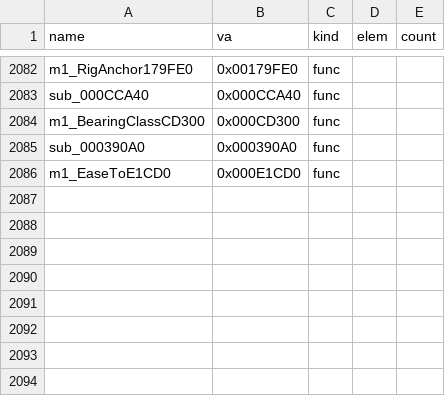
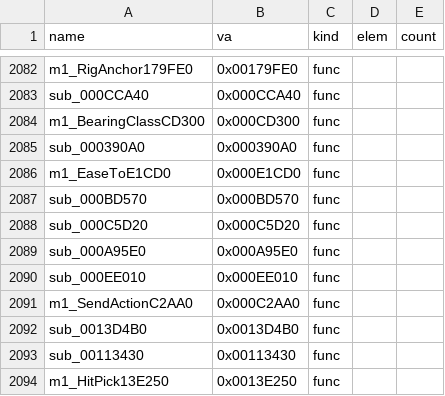
Before and after one commit to Pallypots/Project-Soul-Robber, a CSV file: config/symbols_m1.csv, drawn as a sheet; only a part is shown, gaps mark what is left out.

```diff
--- a/config/symbols_m1.csv
+++ b/config/symbols_m1.csv
@@ -2086 +2086,9 @@ sub_000390A0,0x000390A0,func,,
 m1_EaseToE1CD0,0x000E1CD0,func,,
+sub_000BD570,0x000BD570,func,,
+sub_000C5D20,0x000C5D20,func,,
+sub_000A95E0,0x000A95E0,func,,
+sub_000EE010,0x000EE010,func,,
+m1_SendActionC2AA0,0x000C2AA0,func,,
+sub_0013D4B0,0x0013D4B0,func,,
+sub_00113430,0x00113430,func,,
+m1_HitPick13E250,0x0013E250,func,,
```
Also changed, not shown: config/function_states_m1.csv, 6 other files.
